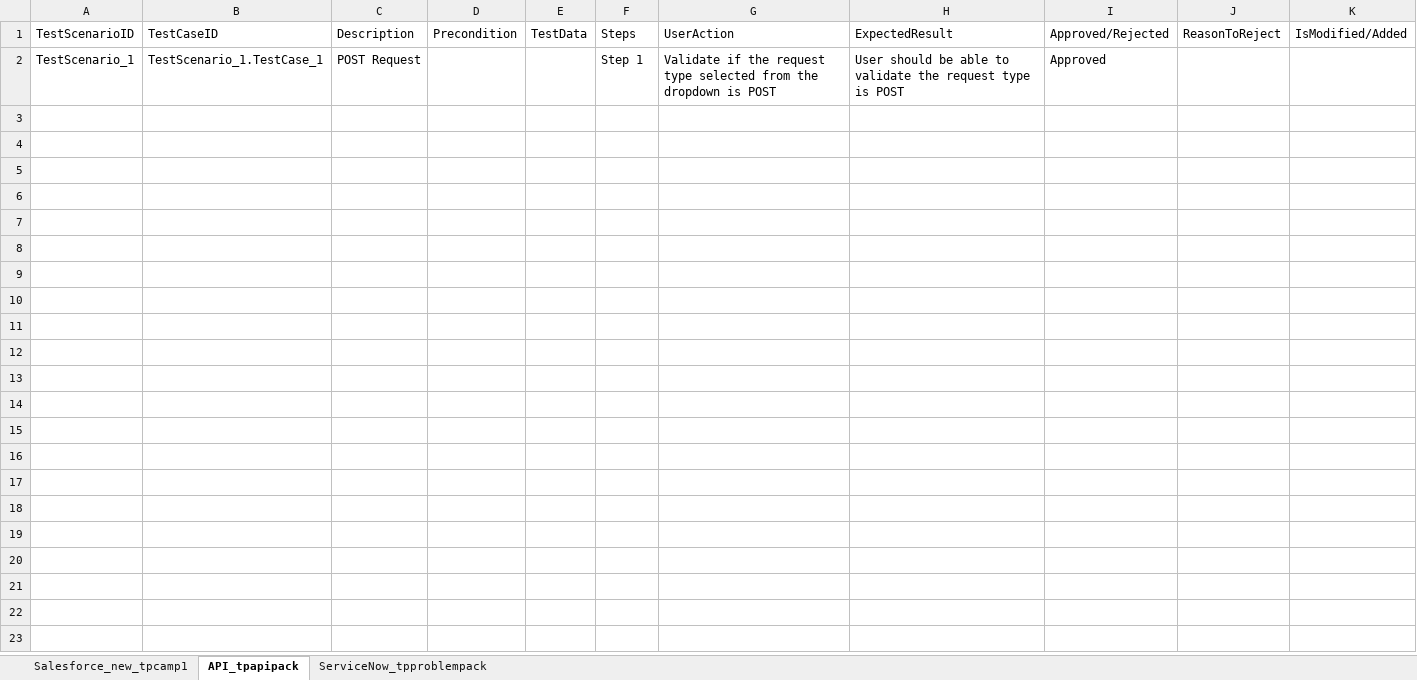
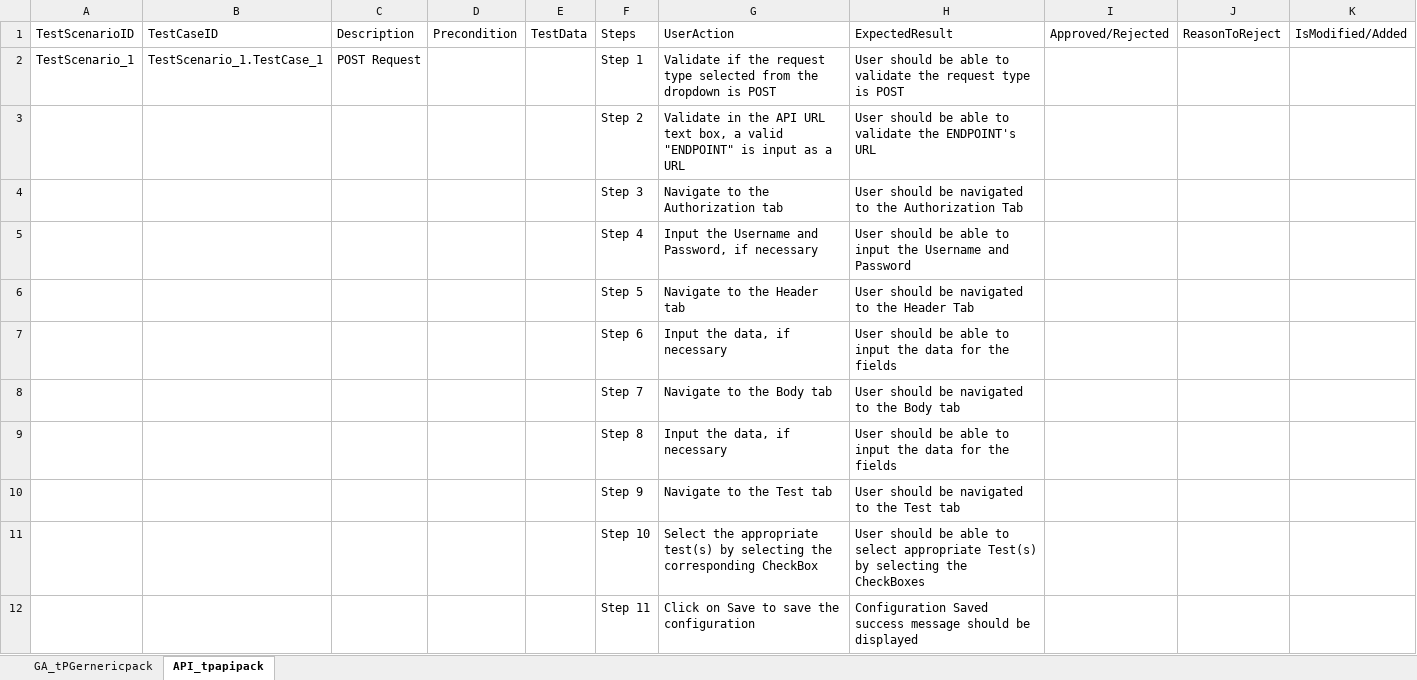
Before and after one commit to ShaikMohamedIrfan/IPtest1, an Excel workbook: Demo_ipPack.xlsx, sheet API_tpapipack, drawn as a sheet; values as stored, in another font and other column widths than the file's, no borders; table styles not drawn; the diff names each change by its address in the sheet, - before the commit and + after, or states it on an @@ line.

Commit message:
Initial Commit for Verification of Test cases

```diff
--- a/Demo_ipPack.xlsx (sheet API_tpapipack)
+++ b/Demo_ipPack.xlsx (sheet API_tpapipack)
-sheet tab: Salesforce_new_tpcamp1
+sheet tab: GA_tPGernericpack
-sheet tab: ServiceNow_tpproblempack
-I2: Approved
+I2: (empty)
@@ row 3 unhidden:  |  |  |  |  | Step 2 | Validate in the API URL text box, a valid "ENDPOINT" is input as a URL | User should be able to validate the ENDPOINT's URL @@
@@ row 4 unhidden:  |  |  |  |  | Step 3 | Navigate to the Authorization tab | User should be navigated to the Authorization Tab @@
@@ row 5 unhidden:  |  |  |  |  | Step 4 | Input the Username and Password, if necessary | User should be able to input the Username and Password @@
@@ row 6 unhidden:  |  |  |  |  | Step 5 | Navigate to the Header tab | User should be navigated to the Header Tab @@
@@ row 7 unhidden:  |  |  |  |  | Step 6 | Input the data, if necessary | User should be able to input the data for the fields @@
@@ row 8 unhidden:  |  |  |  |  | Step 7 | Navigate to the Body tab | User should be navigated to the Body tab @@
@@ row 9 unhidden:  |  |  |  |  | Step 8 | Input the data, if necessary | User should be able to input the data for the fields @@
@@ row 10 unhidden:  |  |  |  |  | Step 9 | Navigate to the Test tab | User should be navigated to the Test tab @@
@@ row 11 unhidden:  |  |  |  |  | Step 10 | Select the appropriate test(s) by selecting the corresponding CheckBox | User should be able to select appropriate Test(s) by selecting the CheckBoxes @@
@@ row 12 unhidden:  |  |  |  |  | Step 11 | Click on Save to save the configuration | Configuration Saved success message should be displayed @@
```
Also changed, not shown: sheet GA_tPGernericpack, hidden cells.
